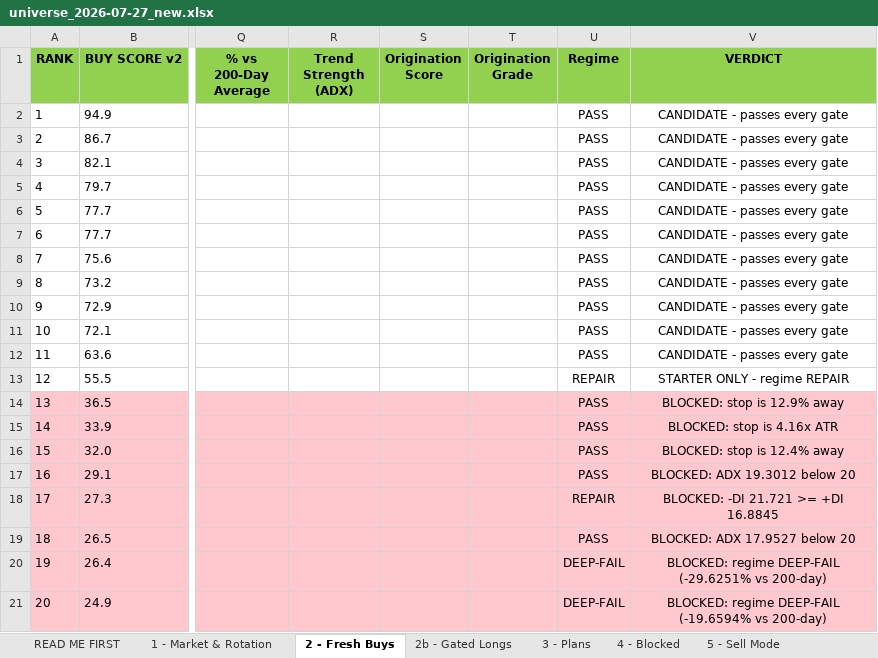
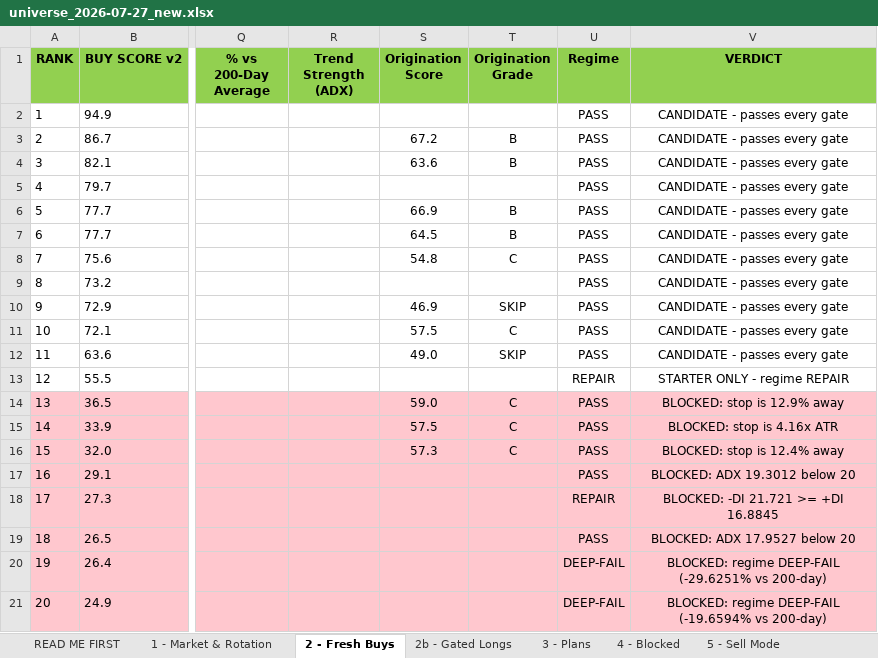
Before and after one commit to Osuby1/tradingview-mcp, an Excel workbook: reports/universe_2026-07-27_new.xlsx, sheet 2 - Fresh Buys, drawn as a sheet; only a part is shown, gaps mark what is left out; values as stored, in another font and other column widths than the file's, no borders; the diff covers the shown part only; the diff names each change by its address in the sheet, - before the commit and + after, or states it on an @@ line.

```diff
--- a/reports/universe_2026-07-27_new.xlsx (sheet 2 - Fresh Buys)
+++ b/reports/universe_2026-07-27_new.xlsx (sheet 2 - Fresh Buys)
-S3 (Origination Score): (empty)
+S3 (Origination Score): 67.2
-T3:T4 (Origination Grade): (empty)
+T3:T4 (Origination Grade): B
-S4 (Origination Score): (empty)
+S4 (Origination Score): 63.6
-S6 (Origination Score): (empty)
+S6 (Origination Score): 66.9
-T6:T7 (Origination Grade): (empty)
+T6:T7 (Origination Grade): B
-S7 (Origination Score): (empty)
+S7 (Origination Score): 64.5
-S8 (Origination Score): (empty)
+S8 (Origination Score): 54.8
-T8 (Origination Grade): (empty)
+T8 (Origination Grade): C
-S10 (Origination Score): (empty)
+S10 (Origination Score): 46.9
-T10 (Origination Grade): (empty)
+T10 (Origination Grade): SKIP
-S11 (Origination Score): (empty)
+S11 (Origination Score): 57.5
-T11 (Origination Grade): (empty)
+T11 (Origination Grade): C
-S12 (Origination Score): (empty)
+S12 (Origination Score): 49.0
-T12 (Origination Grade): (empty)
+T12 (Origination Grade): SKIP
-S14 (Origination Score): (empty)
+S14 (Origination Score): 59.0
-T14:T16 (Origination Grade): (empty)
+T14:T16 (Origination Grade): C
-S15 (Origination Score): (empty)
+S15 (Origination Score): 57.5
-S16 (Origination Score): (empty)
+S16 (Origination Score): 57.3
```
Also changed, not shown: 32 edited cells elsewhere in this sheet, sheet 11 - Run Summary, sheet READ ME FIRST.
